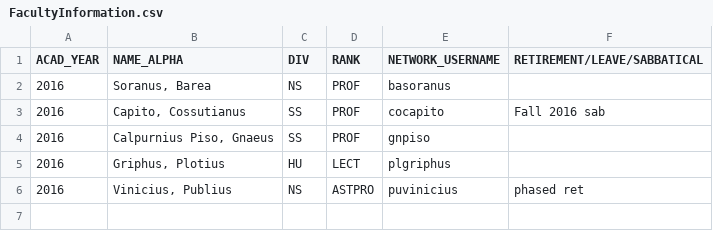
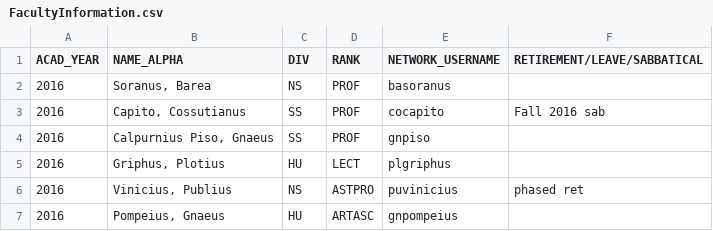
Before and after one commit to kawilliams/shadow_workloadtracker, a CSV file: FacultyInformation.csv, drawn as a sheet.

```diff
--- a/FacultyInformation.csv
+++ b/FacultyInformation.csv
@@ -6 +6,2 @@ ACAD_YEAR,NAME_ALPHA,DIV,RANK,NETWORK_USERNAME,RETIREMENT/LEAVE/SABBATICAL
 2016,"Vinicius, Publius",NS,ASTPRO,puvinicius,phased ret
+2016,"Pompeius, Gnaeus",HU,ARTASC,gnpompeius,
```
Also changed, not shown: 18 other files.
